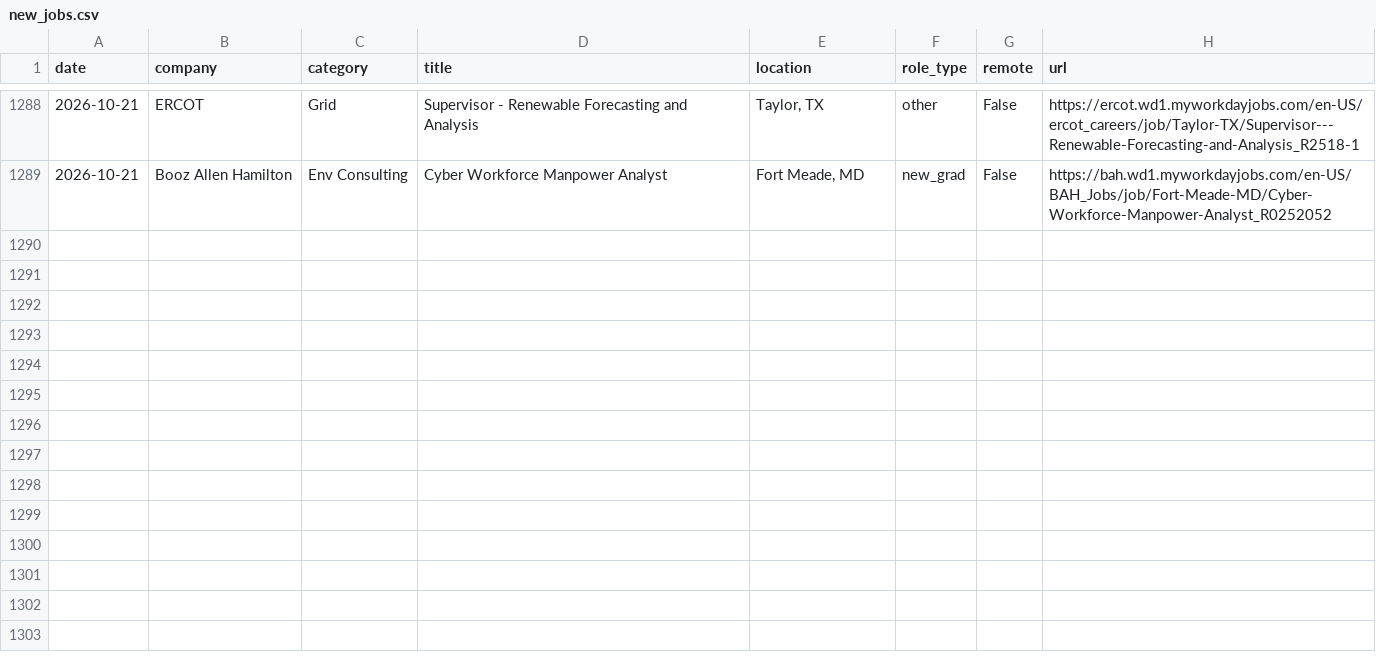
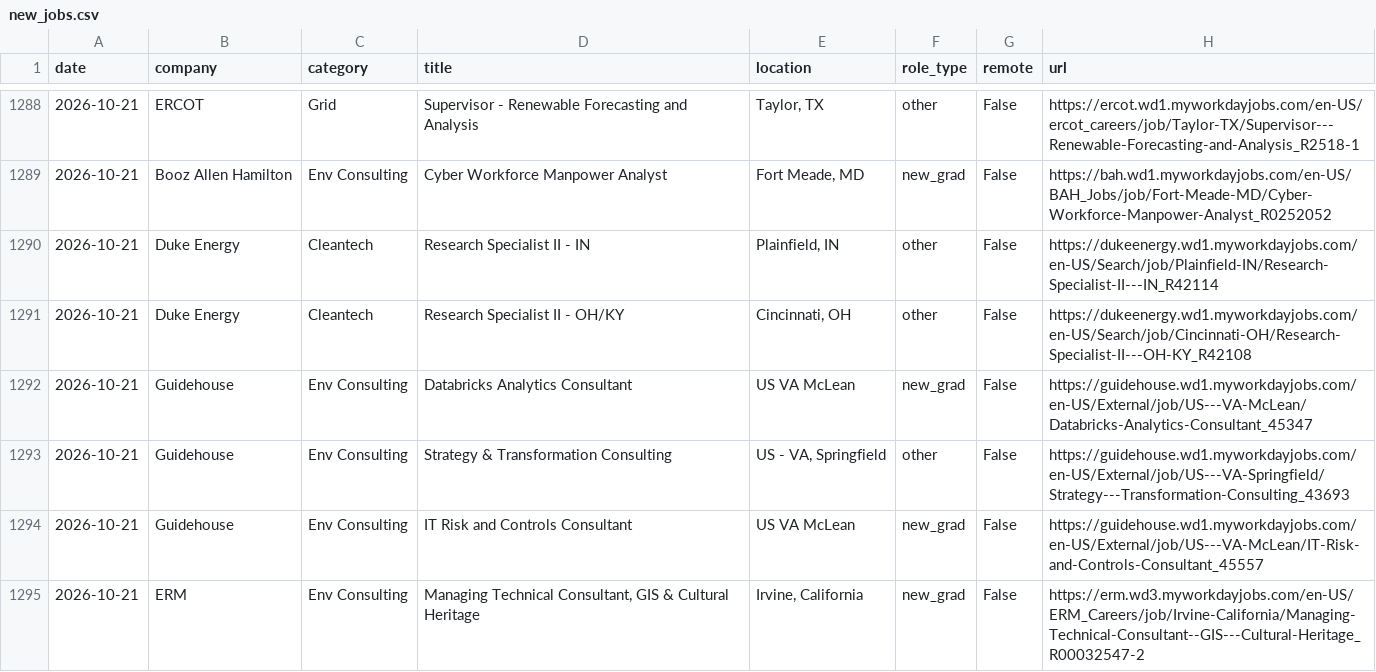
Before and after one commit to calvincj/job-tracker, a CSV file: data/new_jobs.csv, drawn as a sheet; only a part is shown, gaps mark what is left out.

```diff
--- a/data/new_jobs.csv
+++ b/data/new_jobs.csv
@@ -1289 +1289,7 @@ date,company,category,title,location,role_type,remote,url
 2026-10-21,Booz Allen Hamilton,Env Consulting,Cyber Workforce Manpower Analyst,"Fort Meade, MD",new_grad,False,https://bah.wd1.myworkdayjobs.com/en-US/BAH_Jobs/job/Fort-Meade-MD/Cyber-Workforce-Manpower-Analyst_R0252052
+2026-10-21,Duke Energy,Cleantech,Research Specialist II - IN,"Plainfield, IN",other,False,https://dukeenergy.wd1.myworkdayjobs.com/en-US/Search/job/Plainfield-IN/Research-Specialist-II---IN_R42114
+2026-10-21,Duke Energy,Cleantech,Research Specialist II - OH/KY,"Cincinnati, OH",other,False,https://dukeenergy.wd1.myworkdayjobs.com/en-US/Search/job/Cincinnati-OH/Research-Specialist-II---OH-KY_R42108
+2026-10-21,Guidehouse,Env Consulting,Databricks Analytics Consultant,US   VA McLean,new_grad,False,https://guidehouse.wd1.myworkdayjobs.com/en-US/External/job/US---VA-McLean/Databricks-Analytics-Consultant_45347
+2026-10-21,Guidehouse,Env Consulting,Strategy & Transformation Consulting,"US - VA, Springfield",other,False,https://guidehouse.wd1.myworkdayjobs.com/en-US/External/job/US---VA-Springfield/Strategy---Transformation-Consulting_43693
+2026-10-21,Guidehouse,Env Consulting,IT Risk and Controls Consultant,US   VA McLean,new_grad,False,https://guidehouse.wd1.myworkdayjobs.com/en-US/External/job/US---VA-McLean/IT-Risk-and-Controls-Consultant_45557
+2026-10-21,ERM,Env Consulting,"Managing Technical Consultant, GIS & Cultural Heritage","Irvine, California",new_grad,False,https://erm.wd3.myworkdayjobs.com/en-US/ERM_Careers/job/Irvine-California/Managing-Technical-Consultant--GIS---Cultural-Heritage_R00032547-2
```
Also changed, not shown: 3 other files.
